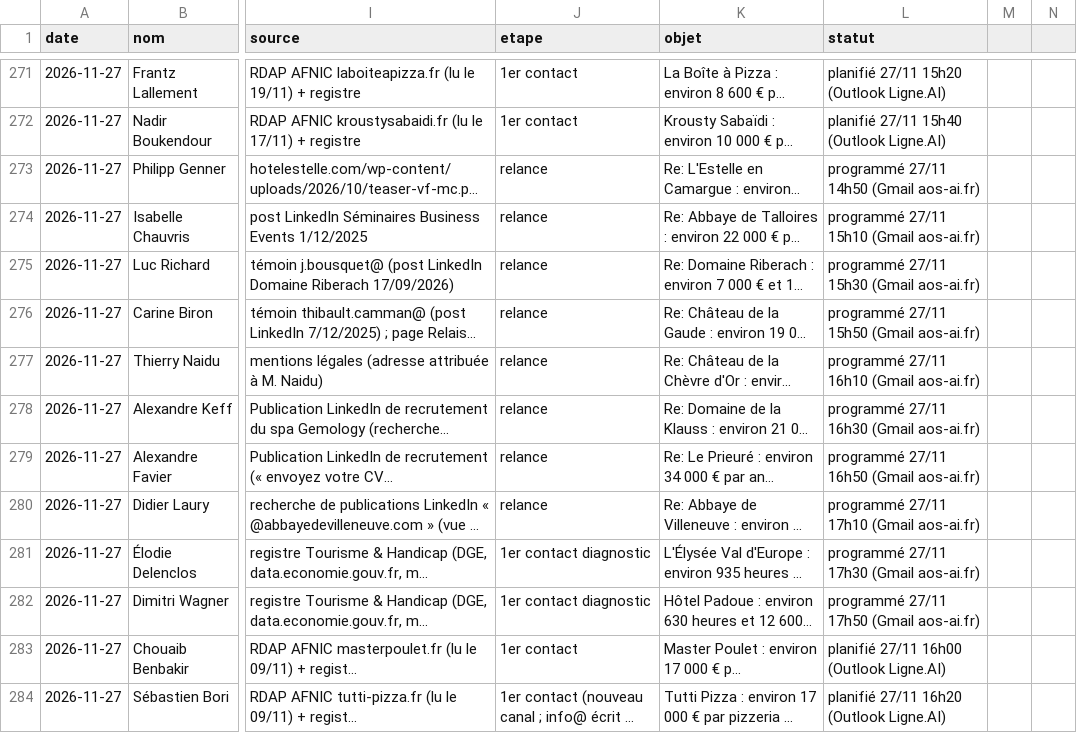
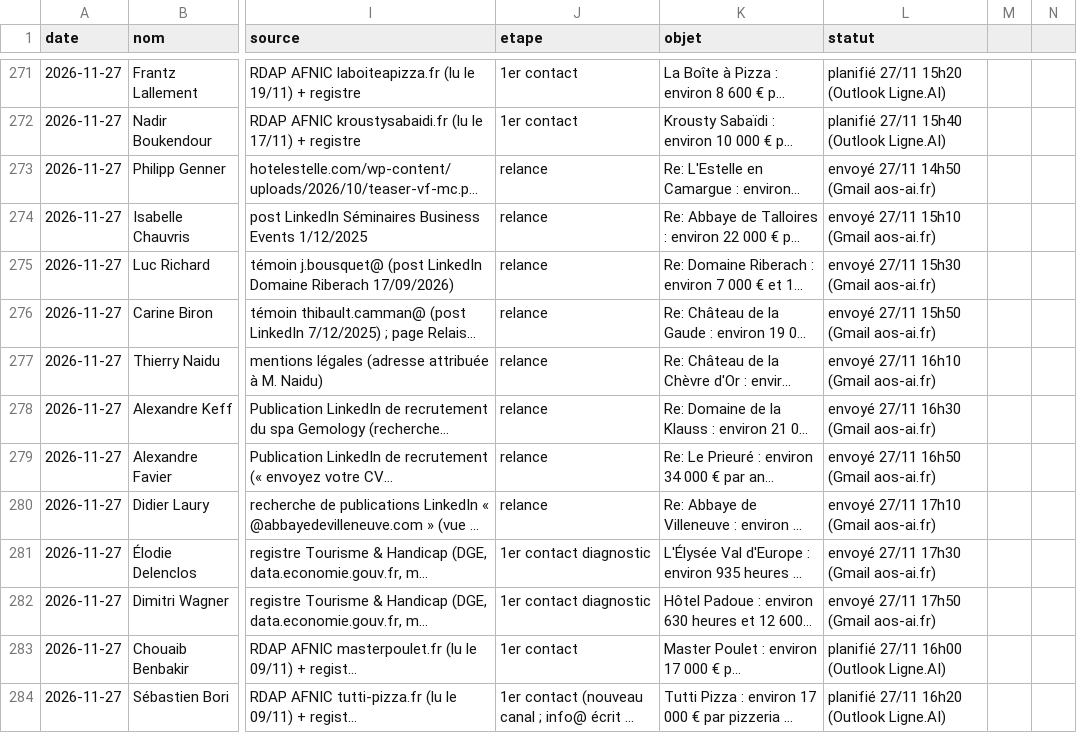
Before and after one commit to sofiane-agencybinari/reception-ai, a CSV file: prospection/suivi.csv, drawn as a sheet; only a part is shown, gaps mark what is left out; long unchanged cells end in …; the diff names each change by its address in the sheet, - before the commit and + after, or states it on an @@ line.

```diff
--- a/prospection/suivi.csv
+++ b/prospection/suivi.csv
-L273 (statut): programmé 27/11 14h50 (Gmail aos-ai.fr)
+L273 (statut): envoyé 27/11 14h50 (Gmail aos-ai.fr)
-L274 (statut): programmé 27/11 15h10 (Gmail aos-ai.fr)
+L274 (statut): envoyé 27/11 15h10 (Gmail aos-ai.fr)
-L275 (statut): programmé 27/11 15h30 (Gmail aos-ai.fr)
+L275 (statut): envoyé 27/11 15h30 (Gmail aos-ai.fr)
-L276 (statut): programmé 27/11 15h50 (Gmail aos-ai.fr)
+L276 (statut): envoyé 27/11 15h50 (Gmail aos-ai.fr)
-L277 (statut): programmé 27/11 16h10 (Gmail aos-ai.fr)
+L277 (statut): envoyé 27/11 16h10 (Gmail aos-ai.fr)
-L278 (statut): programmé 27/11 16h30 (Gmail aos-ai.fr)
+L278 (statut): envoyé 27/11 16h30 (Gmail aos-ai.fr)
-L279 (statut): programmé 27/11 16h50 (Gmail aos-ai.fr)
+L279 (statut): envoyé 27/11 16h50 (Gmail aos-ai.fr)
-L280 (statut): programmé 27/11 17h10 (Gmail aos-ai.fr)
+L280 (statut): envoyé 27/11 17h10 (Gmail aos-ai.fr)
-L281 (statut): programmé 27/11 17h30 (Gmail aos-ai.fr)
+L281 (statut): envoyé 27/11 17h30 (Gmail aos-ai.fr)
-L282 (statut): programmé 27/11 17h50 (Gmail aos-ai.fr)
+L282 (statut): envoyé 27/11 17h50 (Gmail aos-ai.fr)
```
